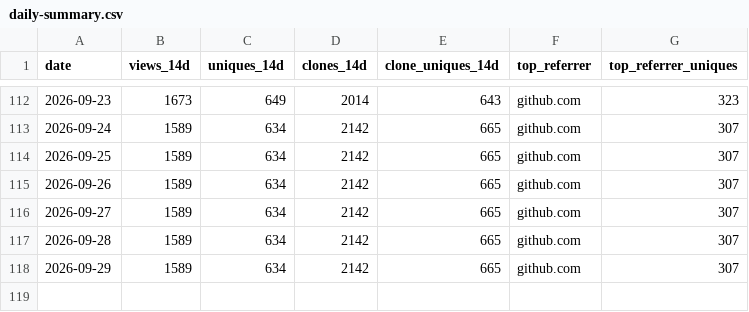
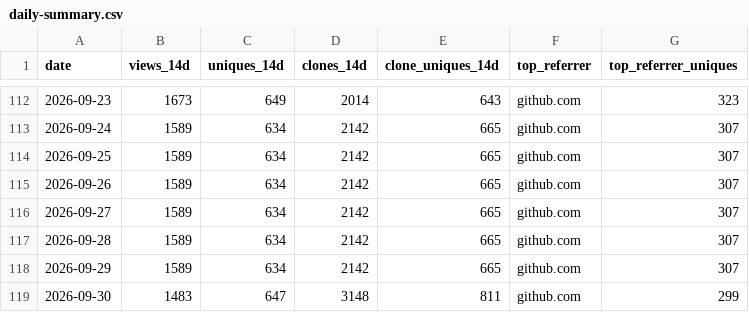
Before and after one commit to Romaxa55/MegaV_Public, a CSV file: data/traffic/daily-summary.csv, drawn as a sheet; only a part is shown, gaps mark what is left out; the diff names each change by its address in the sheet, - before the commit and + after, or states it on an @@ line.

Commit message:
chore(traffic): daily snapshot 2026-09-30

```diff
--- a/data/traffic/daily-summary.csv
+++ b/data/traffic/daily-summary.csv
+row 119: 2026-09-30 | 1483 | 647 | 3148 | 811 | github.com | 299
```
Also changed, not shown: 4 other files.
